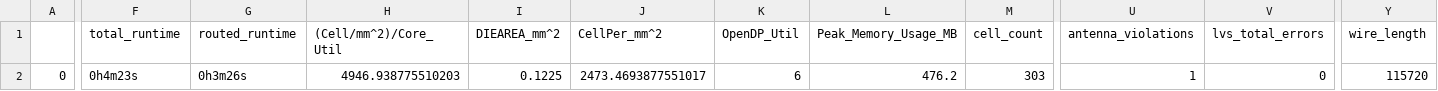
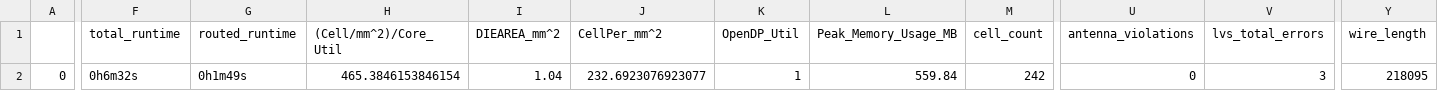
Before and after one commit to shalan/AD_SAR_ADC, a CSV file: signoff/adc_wrapper/final_summary_report.csv, drawn as a sheet; only a part is shown, gaps mark what is left out; the diff covers the shown part only; the diff names each change by its address in the sheet, - before the commit and + after, or states it on an @@ line.

```diff
--- a/signoff/adc_wrapper/final_summary_report.csv
+++ b/signoff/adc_wrapper/final_summary_report.csv
-F2 (total_runtime): 0h4m23s
+F2 (total_runtime): 0h6m32s
-G2 (routed_runtime): 0h3m26s
+G2 (routed_runtime): 0h1m49s
-H2 ((Cell/mm^2)/Core_Util): 4946.938775510203
+H2 ((Cell/mm^2)/Core_Util): 465.3846153846154
-I2 (DIEAREA_mm^2): 0.1225
+I2 (DIEAREA_mm^2): 1.04
-J2 (CellPer_mm^2): 2473.4693877551017
+J2 (CellPer_mm^2): 232.6923076923077
-K2 (OpenDP_Util): 6
+K2 (OpenDP_Util): 1
-L2 (Peak_Memory_Usage_MB): 476.2
+L2 (Peak_Memory_Usage_MB): 559.84
-M2 (cell_count): 303
+M2 (cell_count): 242
-U2 (antenna_violations): 1
+U2 (antenna_violations): 0
-V2 (lvs_total_errors): 0
+V2 (lvs_total_errors): 3
-Y2 (wire_length): 115720
+Y2 (wire_length): 218095
```
Also changed, not shown: 24 edited cells elsewhere in this file, signoff/ACMP/final_summary_report.csv, signoff/user_project_wrapper/final_summary_report.csv, 56 other files.
